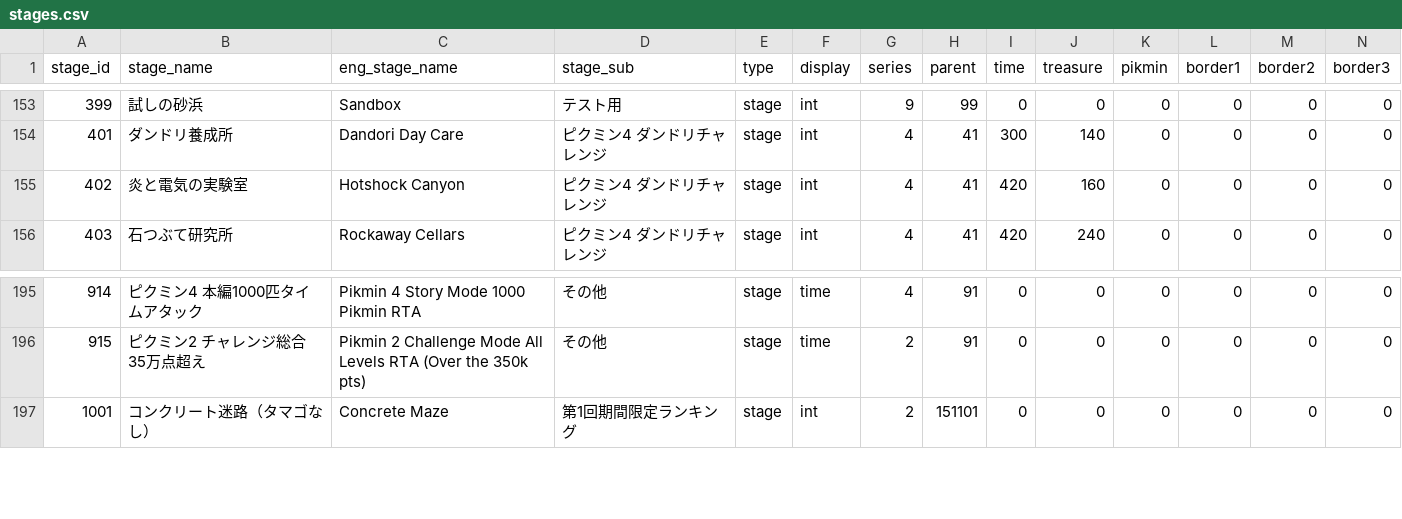
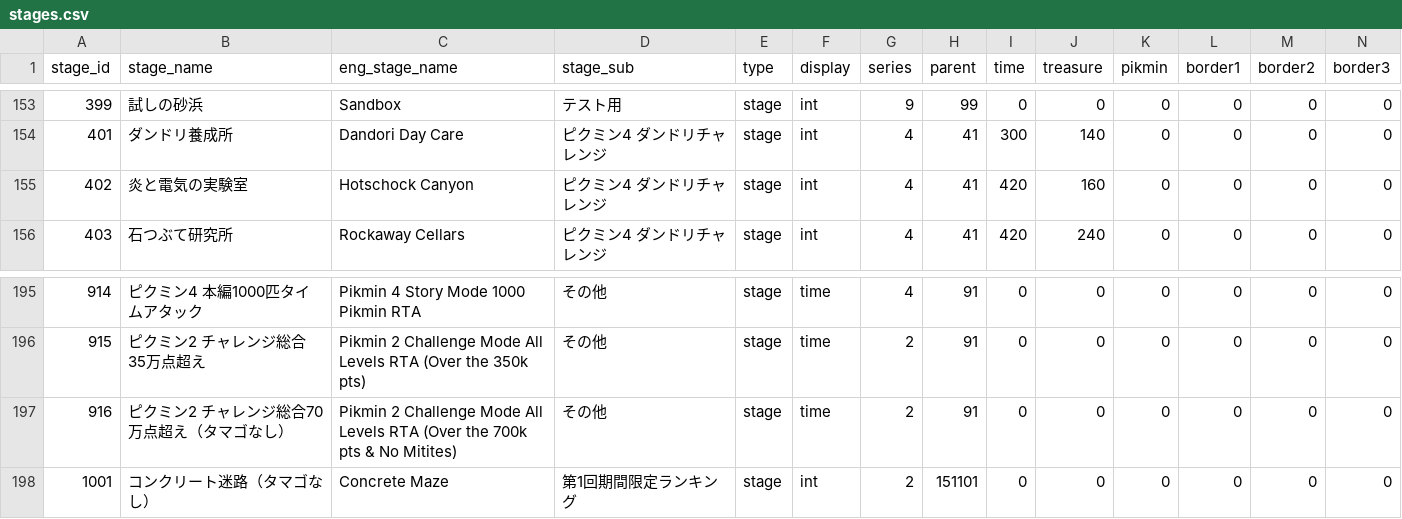
Before and after one commit to koppacha/pik5, a CSV file: laravel/database/seeders/data/stages.csv, drawn as a sheet; only a part is shown, gaps mark what is left out; rows hold the shown columns only; the diff names each change by its address in the sheet, - before the commit and + after, or states it on an @@ line.

```diff
--- a/laravel/database/seeders/data/stages.csv
+++ b/laravel/database/seeders/data/stages.csv
-C155 (eng_stage_name): Hotshock Canyon
+C155 (eng_stage_name): Hotschock Canyon
+row 197: 916 | ピクミン2 チャレンジ総合70万点超え（タマゴなし） | Pikmin 2 Challenge Mode All Levels RTA (Over the 700k pts & No Mitites) | その他 | stage | time | 2 | 91 | 0 | 0 | 0 | 0 | 0 | 0
```
Also changed, not shown: 16 other files.
